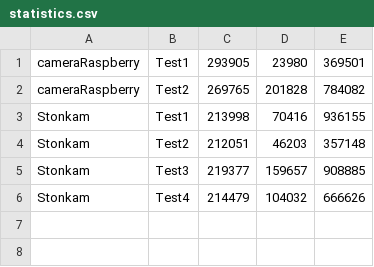
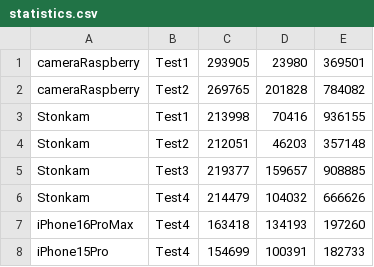
Before and after one commit to annasemeraro03/g2g_latency, a CSV file: src/statistics/statistics.csv, drawn as a sheet; the diff names each change by its address in the sheet, - before the commit and + after, or states it on an @@ line.

Commit message:
added data for new measurements

```diff
--- a/src/statistics/statistics.csv
+++ b/src/statistics/statistics.csv
+row 7: iPhone16ProMax | Test4 | 163418 | 134193 | 197260
+row 8: iPhone15Pro | Test4 | 154699 | 100391 | 182733
```
Also changed, not shown: 2 other files.
